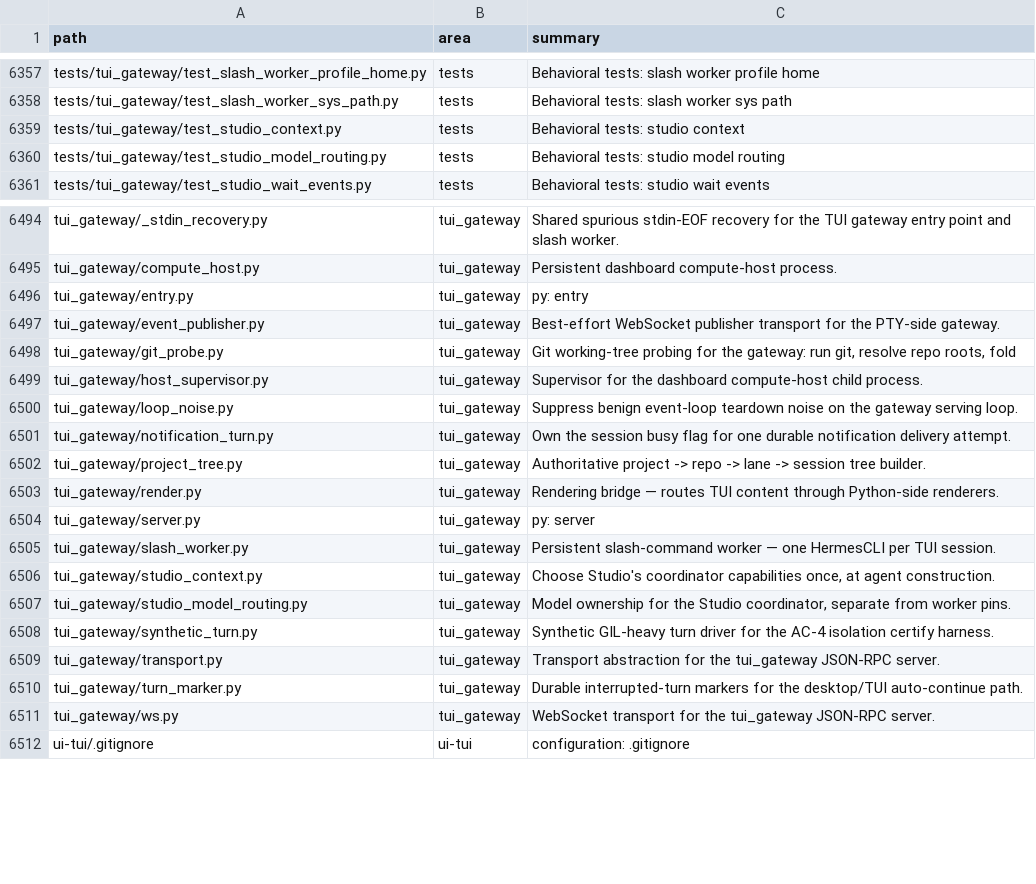
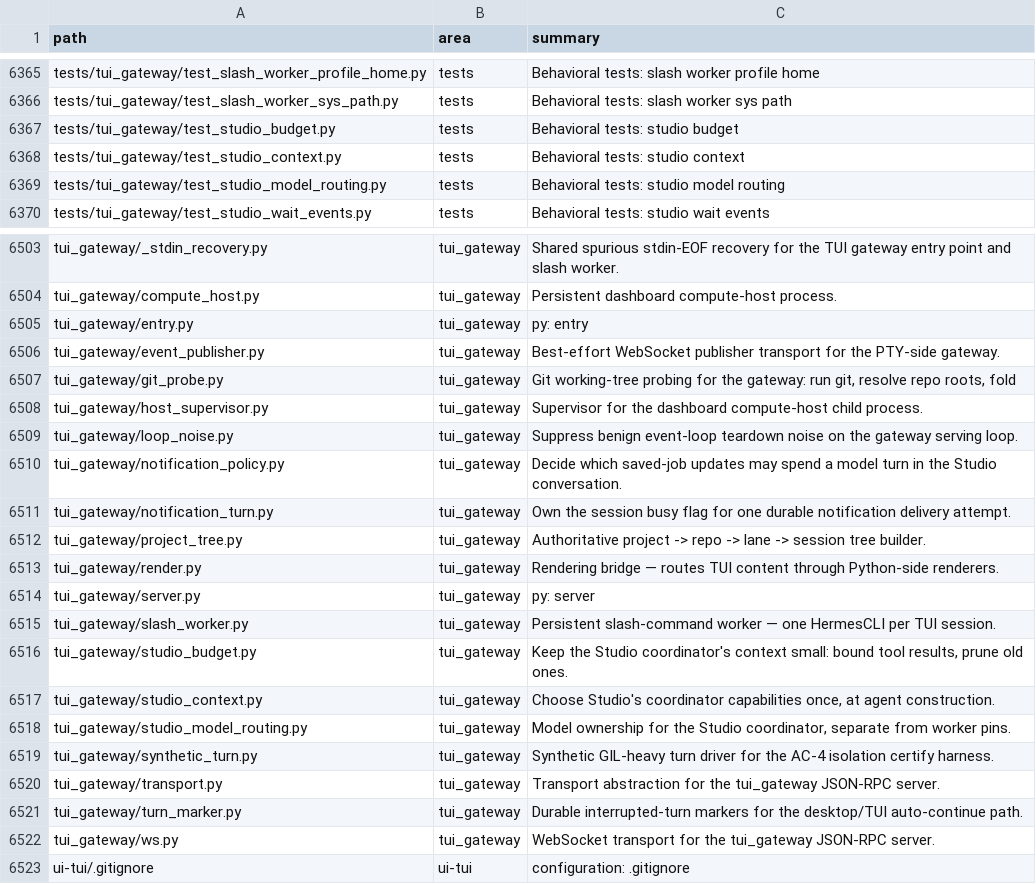
Before and after one commit to ub1979/lyra, a TSV file: docs/lyra/file-index.tsv, drawn as a sheet; only a part is shown, gaps mark what is left out; the diff covers the shown part only.

```diff
--- a/docs/lyra/file-index.tsv
+++ b/docs/lyra/file-index.tsv
@@ -6358,2 +6366,3 @@ tests/tui_gateway/test_slash_worker_profile_home.py	tests	Behavioral tests: slas
 tests/tui_gateway/test_slash_worker_sys_path.py	tests	Behavioral tests: slash worker sys path
+tests/tui_gateway/test_studio_budget.py	tests	Behavioral tests: studio budget
 tests/tui_gateway/test_studio_context.py	tests	Behavioral tests: studio context
@@ -6500,2 +6509,3 @@ tui_gateway/host_supervisor.py	tui_gateway	Supervisor for the dashboard compute-
 tui_gateway/loop_noise.py	tui_gateway	Suppress benign event-loop teardown noise on the gateway serving loop.
+tui_gateway/notification_policy.py	tui_gateway	Decide which saved-job updates may spend a model turn in the Studio conversation.
 tui_gateway/notification_turn.py	tui_gateway	Own the session busy flag for one durable notification delivery attempt.
@@ -6505,2 +6515,3 @@ tui_gateway/server.py	tui_gateway	py: server
 tui_gateway/slash_worker.py	tui_gateway	Persistent slash-command worker — one HermesCLI per TUI session.
+tui_gateway/studio_budget.py	tui_gateway	Keep the Studio coordinator's context small: bound tool results, prune old ones.
 tui_gateway/studio_context.py	tui_gateway	Choose Studio's coordinator capabilities once, at agent construction.
```
Also changed, not shown: 10 added rows elsewhere in this file, 9 other files.
